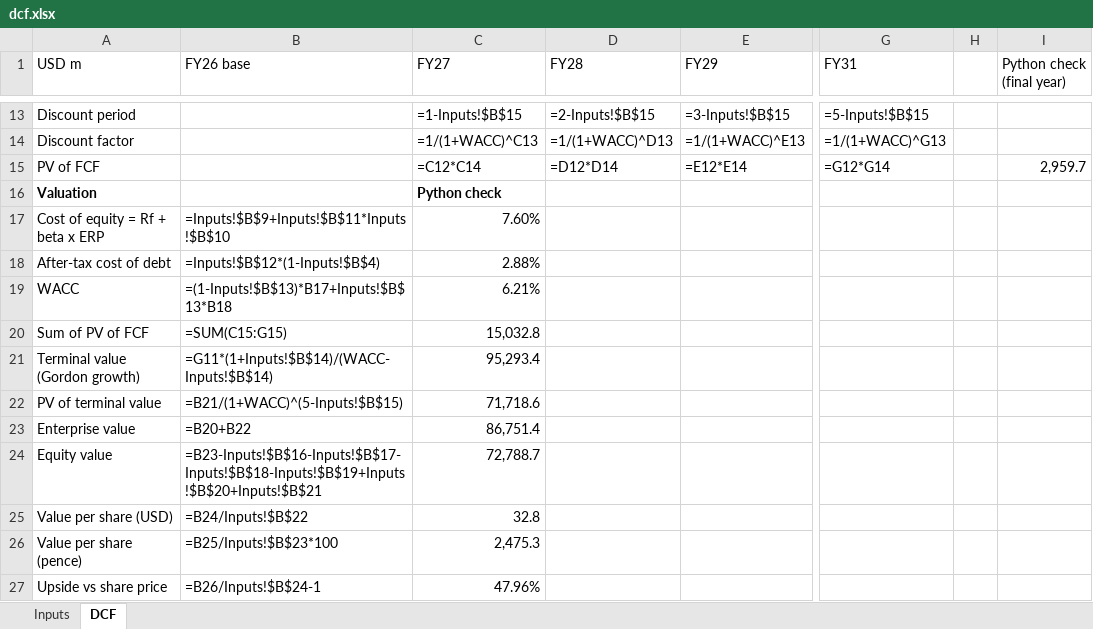
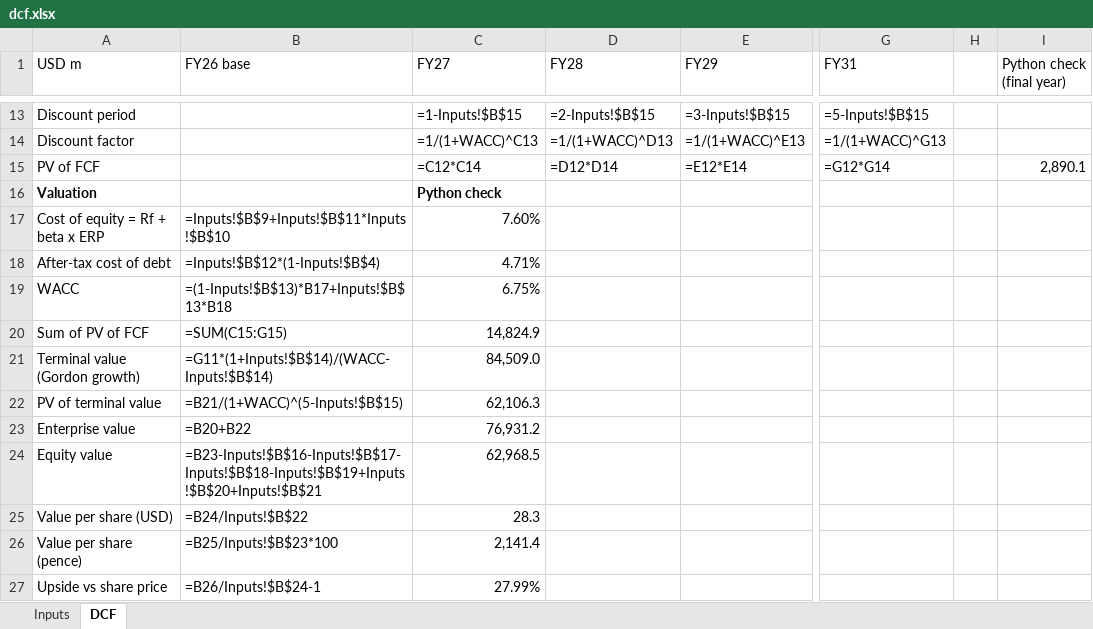
Before and after one commit to amandalombardo/AI-Equity-Research-, an Excel workbook: runs/DGE/2026-10-12/valuation/dcf.xlsx, sheet DCF, drawn as a sheet; only a part is shown, gaps mark what is left out; values as stored, in another font and other column widths than the file's, no borders; formulas without a stored value are shown as written; the diff names each change by its address in the sheet, - before the commit and + after, or states it on an @@ line.

```diff
--- a/runs/DGE/2026-10-12/valuation/dcf.xlsx (sheet DCF)
+++ b/runs/DGE/2026-10-12/valuation/dcf.xlsx (sheet DCF)
-I15 (Python check (final year)): 2,959.7
+I15 (Python check (final year)): 2,890.1
-C18 (FY27): 2.88%
+C18 (FY27): 4.71%
-C19 (FY27): 6.21%
+C19 (FY27): 6.75%
-C20 (FY27): 15,032.8
+C20 (FY27): 14,824.9
-C21 (FY27): 95,293.4
+C21 (FY27): 84,509.0
-C22 (FY27): 71,718.6
+C22 (FY27): 62,106.3
-C23 (FY27): 86,751.4
+C23 (FY27): 76,931.2
-C24 (FY27): 72,788.7
+C24 (FY27): 62,968.5
-C25 (FY27): 32.8
+C25 (FY27): 28.3
-C26 (FY27): 2,475.3
+C26 (FY27): 2,141.4
-C27 (FY27): 47.96%
+C27 (FY27): 27.99%
```
Also changed, not shown: sheet Inputs, 15 other files.
